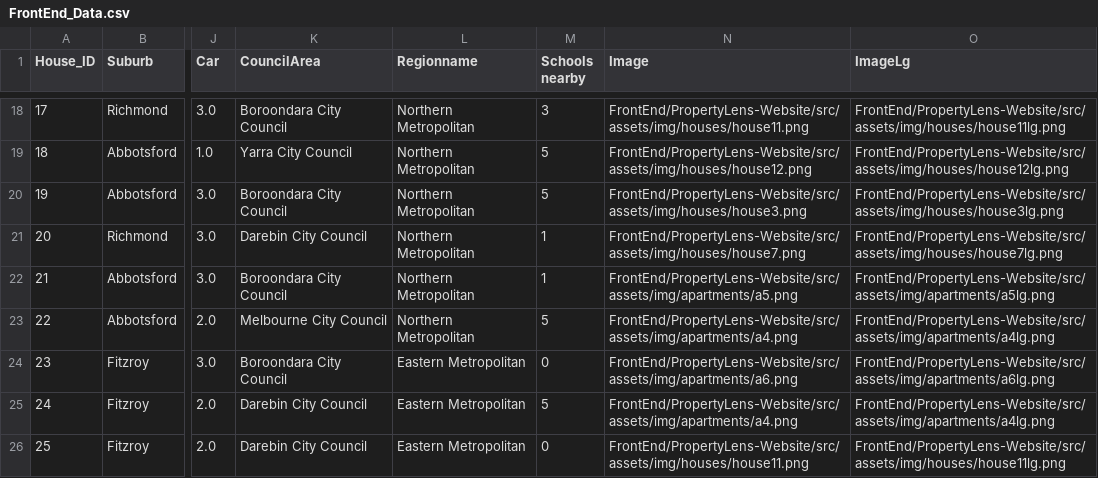
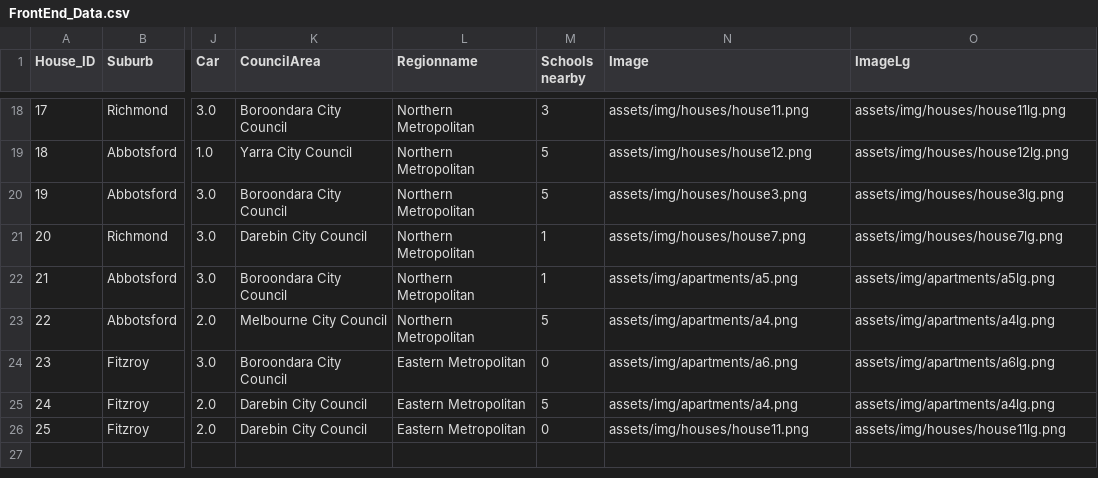
Before and after one commit to HuyNgocDuong/PropertyLens, a CSV file: BackEnd/Datasets/FrontEnd_Data.csv, drawn as a sheet; only a part is shown, gaps mark what is left out; the diff covers the shown part only; the diff names each change by its address in the sheet, - before the commit and + after, or states it on an @@ line.

```diff
--- a/BackEnd/Datasets/FrontEnd_Data.csv
+++ b/BackEnd/Datasets/FrontEnd_Data.csv
-N18 (Image): FrontEnd/PropertyLens-Website/src/assets/img/houses/house11.png
+N18 (Image): assets/img/houses/house11.png
-O18 (ImageLg): FrontEnd/PropertyLens-Website/src/assets/img/houses/house11lg.png
+O18 (ImageLg): assets/img/houses/house11lg.png
-N19 (Image): FrontEnd/PropertyLens-Website/src/assets/img/houses/house12.png
+N19 (Image): assets/img/houses/house12.png
-O19 (ImageLg): FrontEnd/PropertyLens-Website/src/assets/img/houses/house12lg.png
+O19 (ImageLg): assets/img/houses/house12lg.png
-N20 (Image): FrontEnd/PropertyLens-Website/src/assets/img/houses/house3.png
+N20 (Image): assets/img/houses/house3.png
-O20 (ImageLg): FrontEnd/PropertyLens-Website/src/assets/img/houses/house3lg.png
+O20 (ImageLg): assets/img/houses/house3lg.png
-N21 (Image): FrontEnd/PropertyLens-Website/src/assets/img/houses/house7.png
+N21 (Image): assets/img/houses/house7.png
-O21 (ImageLg): FrontEnd/PropertyLens-Website/src/assets/img/houses/house7lg.png
+O21 (ImageLg): assets/img/houses/house7lg.png
-N22 (Image): FrontEnd/PropertyLens-Website/src/assets/img/apartments/a5.png
+N22 (Image): assets/img/apartments/a5.png
-O22 (ImageLg): FrontEnd/PropertyLens-Website/src/assets/img/apartments/a5lg.png
+O22 (ImageLg): assets/img/apartments/a5lg.png
-N23 (Image): FrontEnd/PropertyLens-Website/src/assets/img/apartments/a4.png
+N23 (Image): assets/img/apartments/a4.png
-O23 (ImageLg): FrontEnd/PropertyLens-Website/src/assets/img/apartments/a4lg.png
+O23 (ImageLg): assets/img/apartments/a4lg.png
-N24 (Image): FrontEnd/PropertyLens-Website/src/assets/img/apartments/a6.png
+N24 (Image): assets/img/apartments/a6.png
-O24 (ImageLg): FrontEnd/PropertyLens-Website/src/assets/img/apartments/a6lg.png
+O24 (ImageLg): assets/img/apartments/a6lg.png
-N25 (Image): FrontEnd/PropertyLens-Website/src/assets/img/apartments/a4.png
+N25 (Image): assets/img/apartments/a4.png
-O25 (ImageLg): FrontEnd/PropertyLens-Website/src/assets/img/apartments/a4lg.png
+O25 (ImageLg): assets/img/apartments/a4lg.png
-N26 (Image): FrontEnd/PropertyLens-Website/src/assets/img/houses/house11.png
+N26 (Image): assets/img/houses/house11.png
-O26 (ImageLg): FrontEnd/PropertyLens-Website/src/assets/img/houses/house11lg.png
+O26 (ImageLg): assets/img/houses/house11lg.png
```
Also changed, not shown: 32 edited cells elsewhere in this file, 7 other files.
